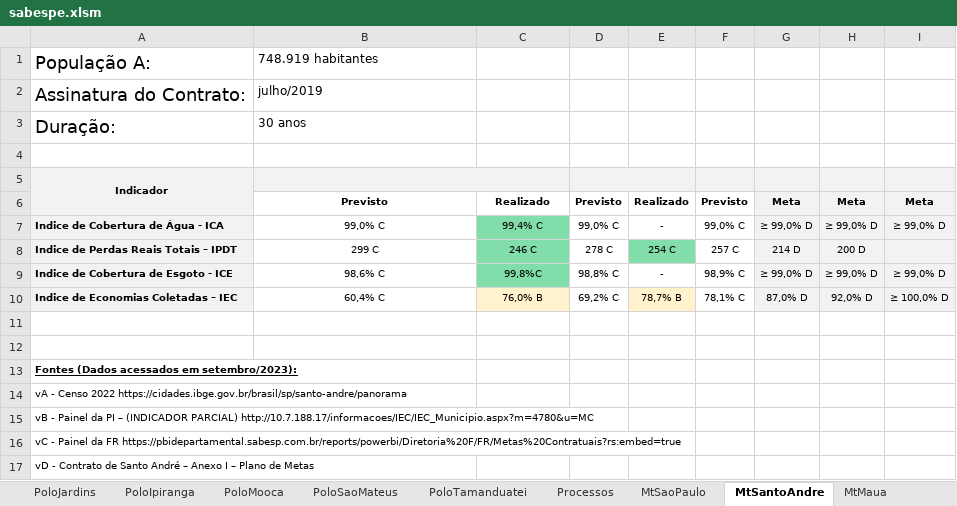
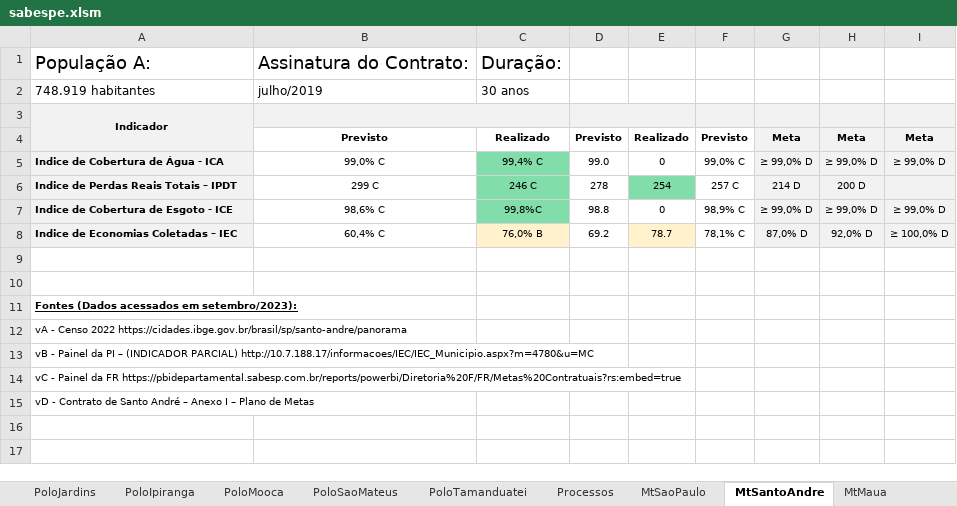
Before and after one commit to PedroBatista-dev/projeto-sabespe, an Excel workbook: projeto-sabespe/src/assets/sabespe.xlsm, sheet MtSantoAndre, drawn as a sheet; values as stored, in another font and other column widths than the file's, no borders; removed rows and columns are numbered as before the commit, all else as after; the diff names each change by its address in the sheet, - before the commit and + after, or states it on an @@ line.

```diff
--- a/projeto-sabespe/src/assets/sabespe.xlsm (sheet MtSantoAndre)
+++ b/projeto-sabespe/src/assets/sabespe.xlsm (sheet MtSantoAndre)
-B1: 748.919 habitantes
+B1: Assinatura do Contrato:
@@ B1 text size: larger @@
-C1: (empty)
+C1: Duração:
-row 2: Assinatura do Contrato: | julho/2019
-row 3: Duração: | 30 anos
-row 2: (empty)
+row 2: 748.919 habitantes | julho/2019 | 30 anos
-D5: 99,0% C
+D5: 99.0
-E5: -
+E5: 0
-D6: 278 C
+D6: 278
-E6: 254 C
+E6: 254
-D7: 98,8% C
+D7: 98.8
-E7: -
+E7: 0
-D8: 69,2% C
+D8: 69.2
-E8: 78,7% B
+E8: 78.7
```
Also changed, not shown: sheet MtSaoPaulo, sheet MtMaua, 24 other files.
